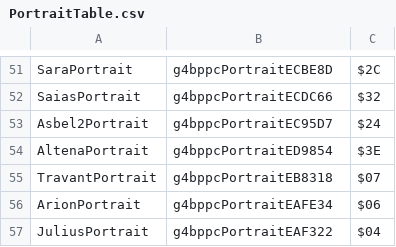
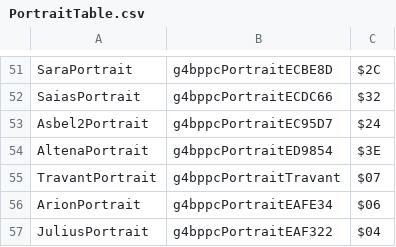
Before and after one commit to muffinfrommars/sceolang, a CSV file: tables/UNITS/PortraitTable.csv, drawn as a sheet; only a part is shown, gaps mark what is left out.

```diff
--- a/tables/UNITS/PortraitTable.csv
+++ b/tables/UNITS/PortraitTable.csv
@@ -54,3 +54,3 @@ Asbel2Portrait,g4bppcPortraitEC95D7,$24
 AltenaPortrait,g4bppcPortraitED9854,$3E
-TravantPortrait,g4bppcPortraitEB8318,$07
+TravantPortrait,g4bppcPortraitTravant,$07
 ArionPortrait,g4bppcPortraitEAFE34,$06
```
Also changed, not shown: tables/CHAPTERS/ChapterDataTable.csv, 22 other files.
